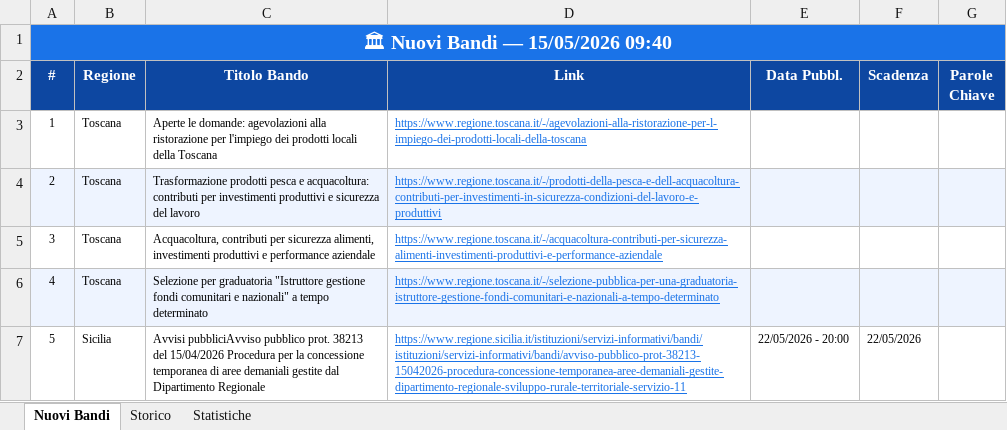
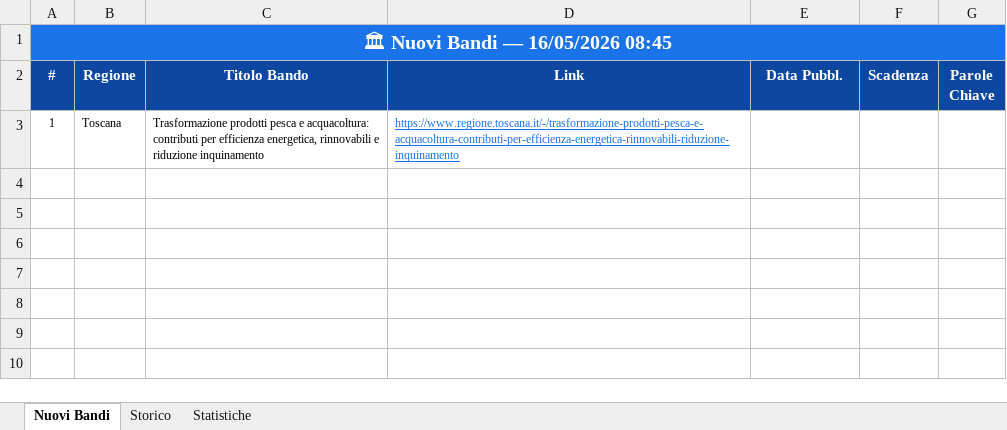
Before and after one commit to cdalvise/bandi-monitor, an Excel workbook: data/bandi_export.xlsx, sheet Nuovi Bandi, drawn as a sheet; values as stored, in another font and other column widths than the file's, no borders; the diff names each change by its address in the sheet, - before the commit and + after, or states it on an @@ line.

```diff
--- a/data/bandi_export.xlsx (sheet Nuovi Bandi)
+++ b/data/bandi_export.xlsx (sheet Nuovi Bandi)
-A1 (#): 🏛 Nuovi Bandi — 15/05/2026 09:40
+A1 (#): 🏛 Nuovi Bandi — 16/05/2026 08:45
-C3 (Titolo Bando): Aperte le domande: agevolazioni alla ristorazione per l'impiego dei prodotti locali della Toscana
+C3 (Titolo Bando): Trasformazione prodotti pesca e acquacoltura: contributi per efficienza energetica, rinnovabili e riduzione inquinamento
-D3 (Link): https://www.regione.toscana.it/-/agevolazioni-alla-ristorazione-per-l-impiego-dei-prodotti-locali-della-toscana
+D3 (Link): https://www.regione.toscana.it/-/trasformazione-prodotti-pesca-e-acquacoltura-contributi-per-efficienza-energetica-rinnovabili-riduzione-inquinamento
-row 4: 2 | Toscana | Trasformazione prodotti pesca e acquacoltura: contributi per investimenti produttivi e sicurezza del lavoro | https://www.regione.toscana.it/-/prodotti-della-pesca-e-dell-acquacoltura-contributi-per-investimenti-in-sicurezza-condizioni-del-lavoro-e-produttivi
-row 5: 3 | Toscana | Acquacoltura, contributi per sicurezza alimenti, investimenti produttivi e performance aziendale | https://www.regione.toscana.it/-/acquacoltura-contributi-per-sicurezza-alimenti-investimenti-produttivi-e-performance-aziendale
-row 6: 4 | Toscana | Selezione per graduatoria "Istruttore gestione fondi comunitari e nazionali" a tempo determinato | https://www.regione.toscana.it/-/selezione-pubblica-per-una-graduatoria-istruttore-gestione-fondi-comunitari-e-nazionali-a-tempo-determinato
-row 7: 5 | Sicilia | Avvisi pubbliciAvviso pubblico prot. 38213 del 15/04/2026 Procedura per la concessione temporanea di aree demaniali gestite dal Dipartimento Regionale | https://www.regione.sicilia.it/istituzioni/servizi-informativi/bandi/istituzioni/servizi-informativi/bandi/avviso-pubblico-prot-38213-15042026-procedura-concessione-temporanea-aree-demaniali-gestite-dipartimento-regionale-sviluppo-rurale-territoriale-servizio-11 | 22/05/2026 - 20:00 | 22/05/2026
```
Also changed, not shown: sheet Storico, sheet Statistiche, 1 other file.
